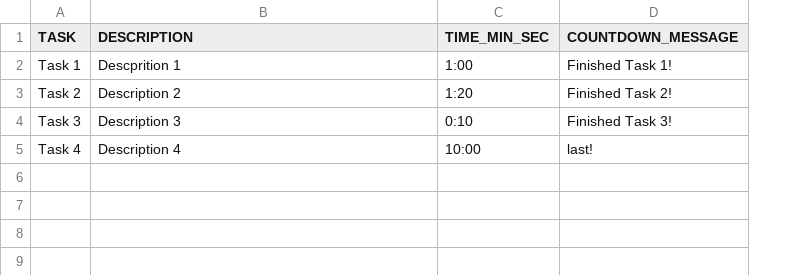
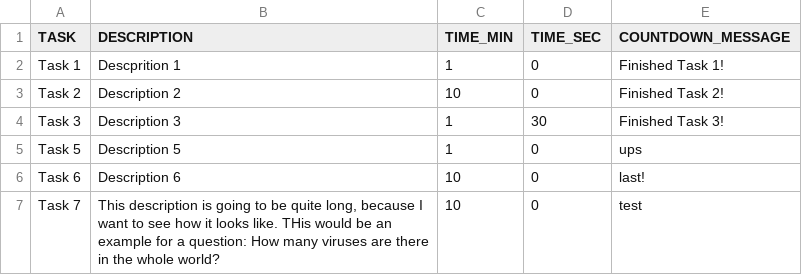
Before and after one commit to JuliaSM98/TFM-Evaluating-a-search-engine, a CSV file: CSV_inputs/tasksdescrip.csv, drawn as a sheet; removed rows and columns are numbered as before the commit, all else as after; the diff names each change by its address in the sheet, - before the commit and + after, or states it on an @@ line.

```diff
--- a/CSV_inputs/tasksdescrip.csv
+++ b/CSV_inputs/tasksdescrip.csv
-column C (TIME_MIN_SEC), rows 2-5: 1:00 | 1:20 | 0:10 | 10:00
+column C (TIME_MIN), rows 2-4: 1 | 10 | 1; row 6: 10
+column D (TIME_SEC), rows 2-4: 0 | 0 | 30; row 6: 0
+row 5: Task 5 | Description 5 | 1 | 0 | ups
-A6 (TASK): Task 4
+A6 (TASK): Task 6
-B6 (DESCRIPTION): Description 4
+B6 (DESCRIPTION): Description 6
+row 7: Task 7 | This description is going to be quite long, because I want to see how it looks like. THis would be an example for a question: How many viruses are there in the whole world? | 10 | 0 | test
```
Also changed, not shown: CSV_inputs/questions.csv, 32 other files.
